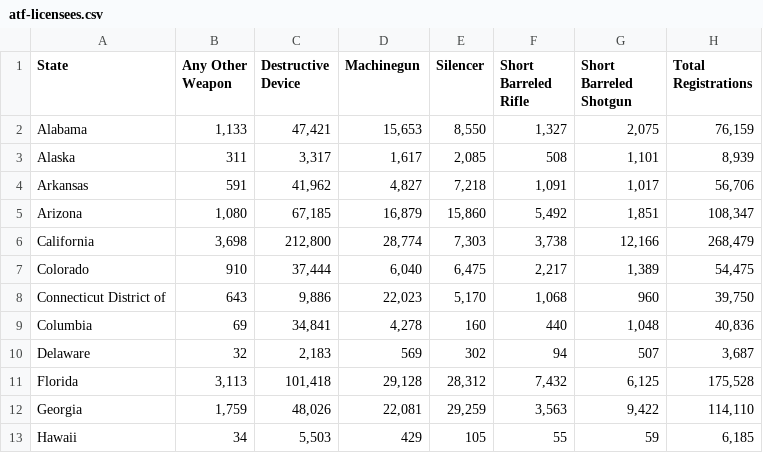
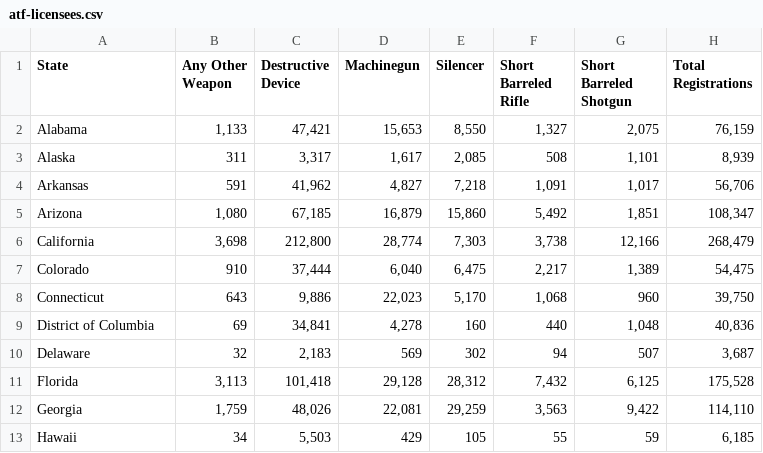
Before and after one commit to shawnbot/gun-country, a CSV file: data/atf-licensees.csv, drawn as a sheet; only a part is shown.

```diff
--- a/data/atf-licensees.csv
+++ b/data/atf-licensees.csv
@@ -7,4 +7,4 @@ California,"3,698","212,800","28,774","7,303","3,738","12,166","268,479"
 Colorado,910,"37,444","6,040","6,475","2,217","1,389","54,475"
-Connecticut District of,643,"9,886","22,023","5,170","1,068",960,"39,750"
-Columbia,69,"34,841","4,278",160,440,"1,048","40,836"
+Connecticut,643,"9,886","22,023","5,170","1,068",960,"39,750"
+District of Columbia,69,"34,841","4,278",160,440,"1,048","40,836"
 Delaware,32,"2,183",569,302,94,507,"3,687"
```
Also changed, not shown: data/atf-states.csv.
